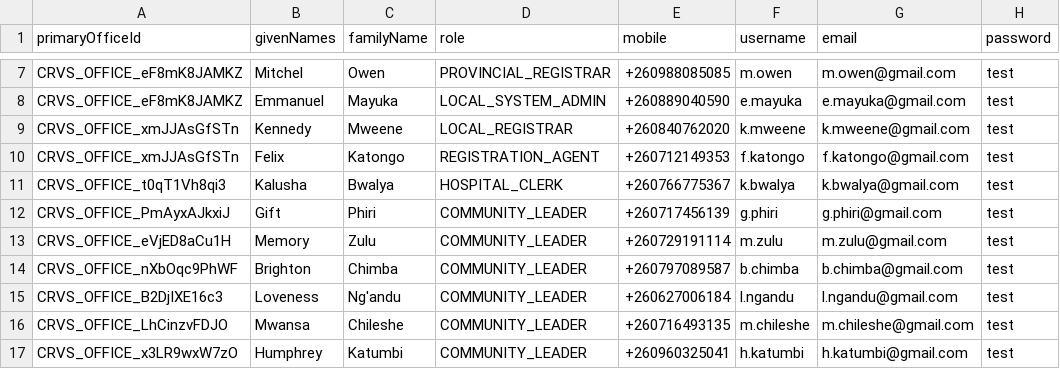
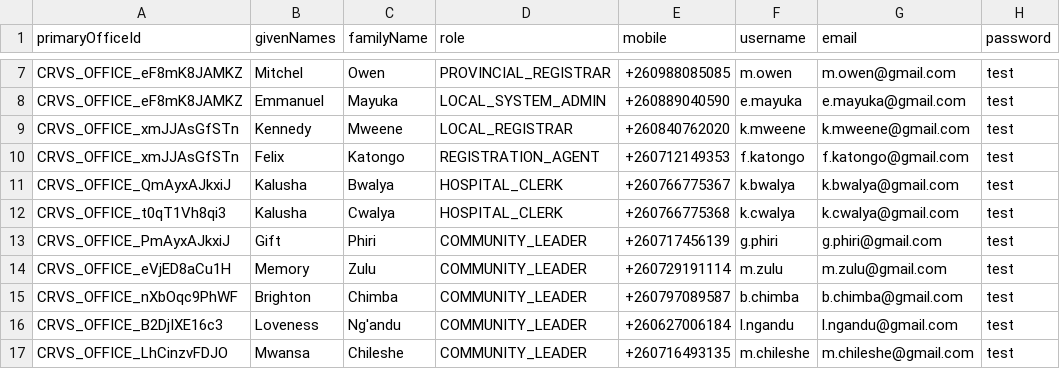
Before and after one commit to opencrvs/opencrvs-farajaland, a CSV file: src/data-seeding/employees/source/default-employees.csv, drawn as a sheet; only a part is shown, gaps mark what is left out; the shorter side is filled out with more unchanged rows.

```diff
--- a/src/data-seeding/employees/source/default-employees.csv
+++ b/src/data-seeding/employees/source/default-employees.csv
@@ -10,3 +10,4 @@ CRVS_OFFICE_xmJJAsGfSTn,Kennedy,Mweene,LOCAL_REGISTRAR,+260840762020,k.mweene,k.
 CRVS_OFFICE_xmJJAsGfSTn,Felix,Katongo,REGISTRATION_AGENT,+260712149353,f.katongo,f.katongo@gmail.com,test
-CRVS_OFFICE_t0qT1Vh8qi3,Kalusha,Bwalya,HOSPITAL_CLERK,+260766775367,k.bwalya,k.bwalya@gmail.com,test
+CRVS_OFFICE_QmAyxAJkxiJ,Kalusha,Bwalya,HOSPITAL_CLERK,+260766775367,k.bwalya,k.bwalya@gmail.com,test
+CRVS_OFFICE_t0qT1Vh8qi3,Kalusha,Cwalya,HOSPITAL_CLERK,+260766775368,k.cwalya,k.cwalya@gmail.com,test
 CRVS_OFFICE_PmAyxAJkxiJ,Gift,Phiri,COMMUNITY_LEADER,+260717456139,g.phiri,g.phiri@gmail.com,test
```
Also changed, not shown: 21 other files.
